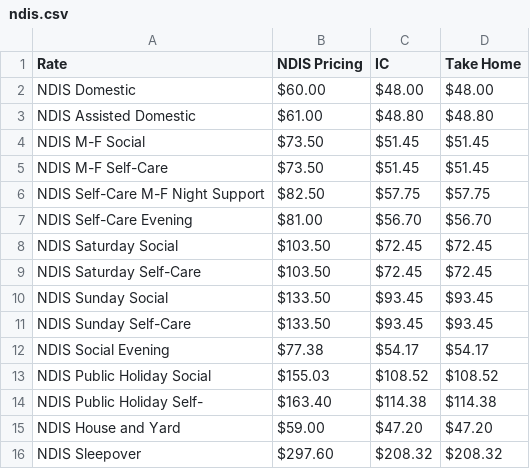
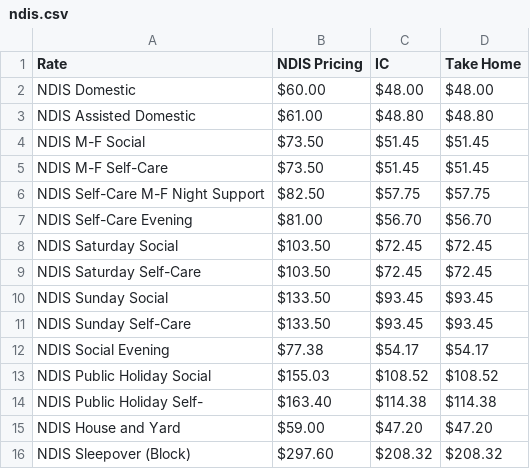
Before and after one commit to tuckerfgf/tuckerfgf.github.io, a CSV file: rosteringcalc/data/ndis.csv, drawn as a sheet.

Commit message:
Modify NDIS pricing entries in ndis.csv
Updated NDIS pricing data and added a new entry for Sleepover (Block).

```diff
--- a/rosteringcalc/data/ndis.csv
+++ b/rosteringcalc/data/ndis.csv
@@ -15,2 +15,2 @@ NDIS Public Holiday Self-,$163.40,$114.38,$114.38
 NDIS House and Yard,$59.00,$47.20,$47.20
-NDIS Sleepover,$297.60,$208.32,$208.32
+NDIS Sleepover (Block),$297.60,$208.32,$208.32
```
